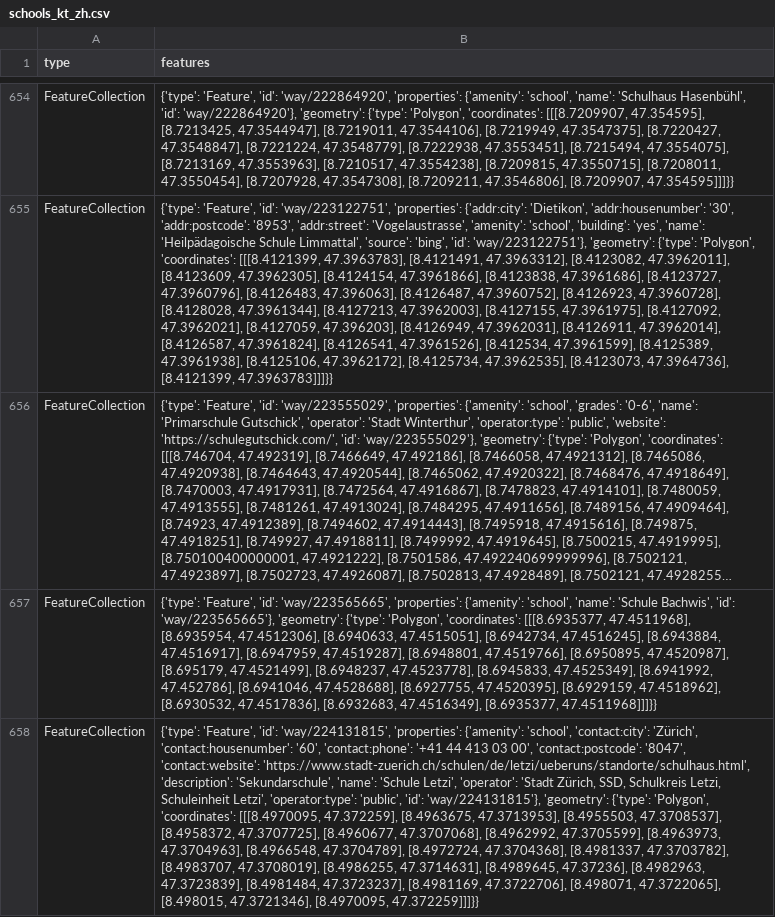
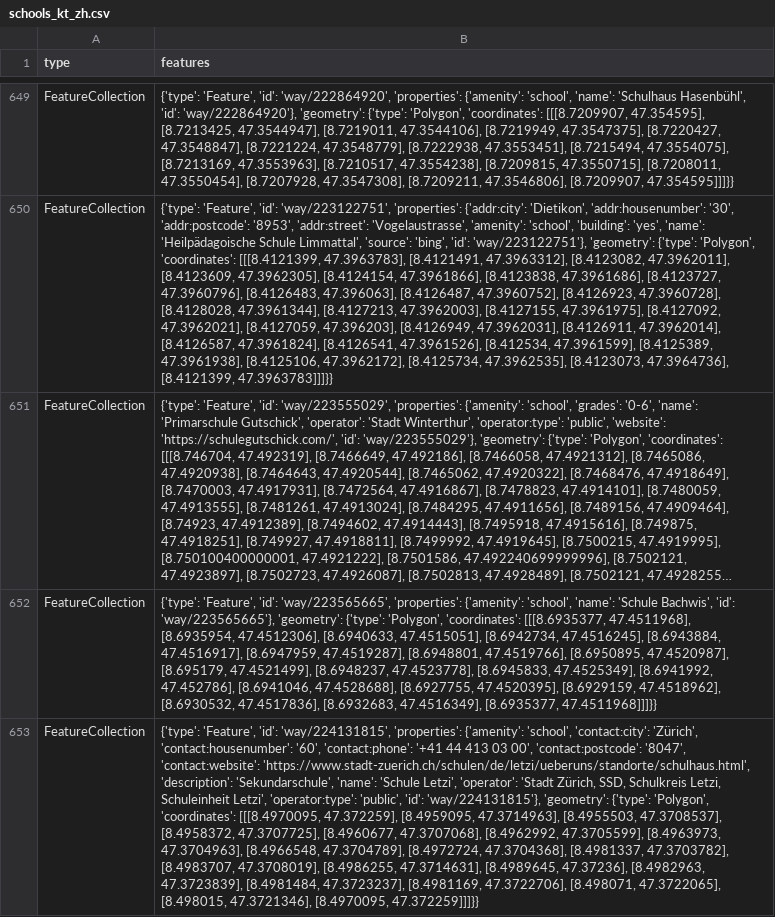
Before and after one commit to chnuessli/elz-data, a CSV file: data/csv/schools/schools_kt_zh.csv, drawn as a sheet; only a part is shown, gaps mark what is left out; long unchanged cells end in …; addresses are those after the commit; the diff covers the shown part only; the diff names each change by its address in the sheet, - before the commit and + after, or states it on an @@ line.

```diff
--- a/data/csv/schools/schools_kt_zh.csv
+++ b/data/csv/schools/schools_kt_zh.csv
-B653 (features): …[[[8.4970095, 47.372259], [8.4963675, 47.3713953], [8.4955503, 47.3708537],…
+B653 (features): …[[[8.4970095, 47.372259], [8.4959095, 47.3714963], [8.4955503, 47.3708537],…
```
Also changed, not shown: 2 added rows, 7 removed rows and 7 edited cells elsewhere in this file, data/csv/access/gates/gates_kt_zh.csv, data/csv/facilities/nursing_home/nursing_home_dispo_srz.csv, 14 other files.
